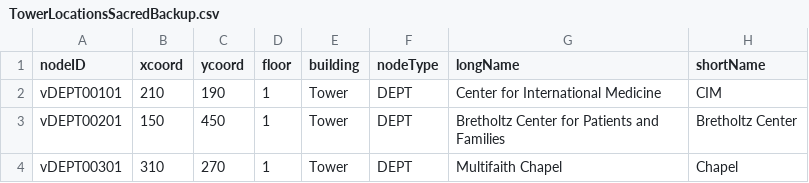
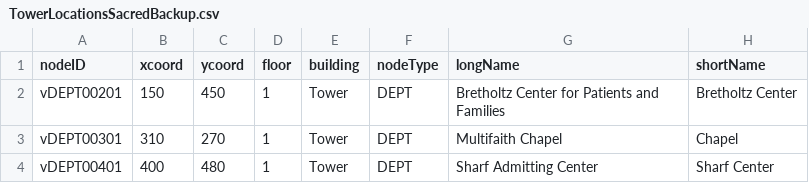
Before and after one commit to Tdonnelly20/Hospital-Application, a CSV file: src/main/resources/edu/wpi/cs3733/d22/teamV/TowerLocationsSacredBackup.csv, drawn as a sheet; only a part is shown; the shorter side is filled out with more unchanged rows; the diff names each change by its address in the sheet, - before the commit and + after, or states it on an @@ line.

```diff
--- a/src/main/resources/edu/wpi/cs3733/d22/teamV/TowerLocationsSacredBackup.csv
+++ b/src/main/resources/edu/wpi/cs3733/d22/teamV/TowerLocationsSacredBackup.csv
-row 2: vDEPT00101 | 210 | 190 | 1 | Tower | DEPT | Center for International Medicine | CIM
```
Also changed, not shown: src/main/resources/edu/wpi/cs3733/d22/teamV/TowerLocations.csv, 11 other files.
